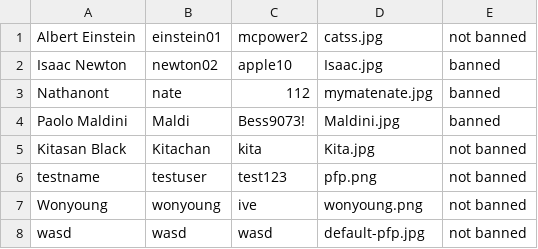
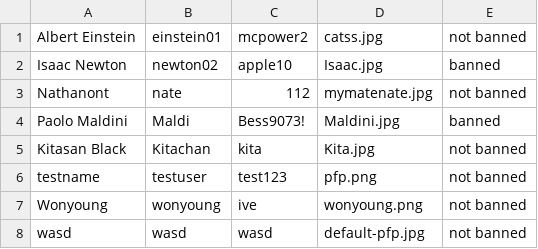
Before and after one commit to GustPK/TofuEvent, a CSV file: data/Account.csv, drawn as a sheet.

Commit message:
commit for get update from my team

```diff
--- a/data/Account.csv
+++ b/data/Account.csv
@@ -2,3 +2,3 @@ Albert Einstein,einstein01,mcpower2,catss.jpg,not banned
 Isaac Newton,newton02,apple10,Isaac.jpg,banned
-Nathanont,nate,112,mymatenate.jpg,banned
+Nathanont,nate,112,mymatenate.jpg,not banned
 Paolo Maldini,Maldi,Bess9073!,Maldini.jpg,banned
```
